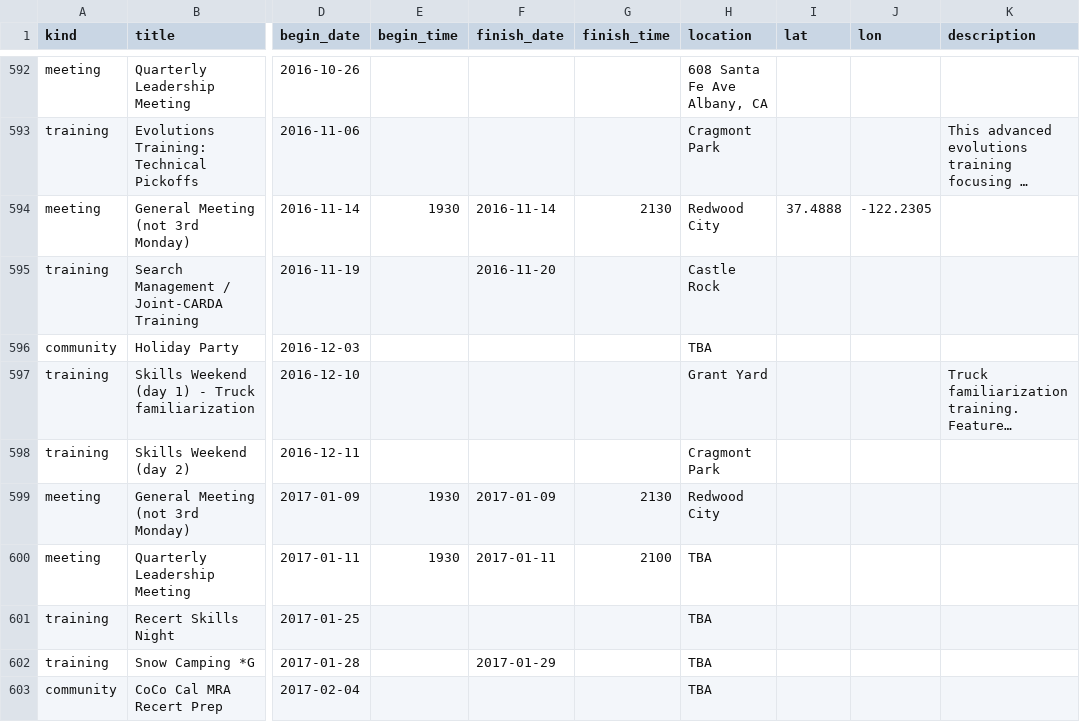
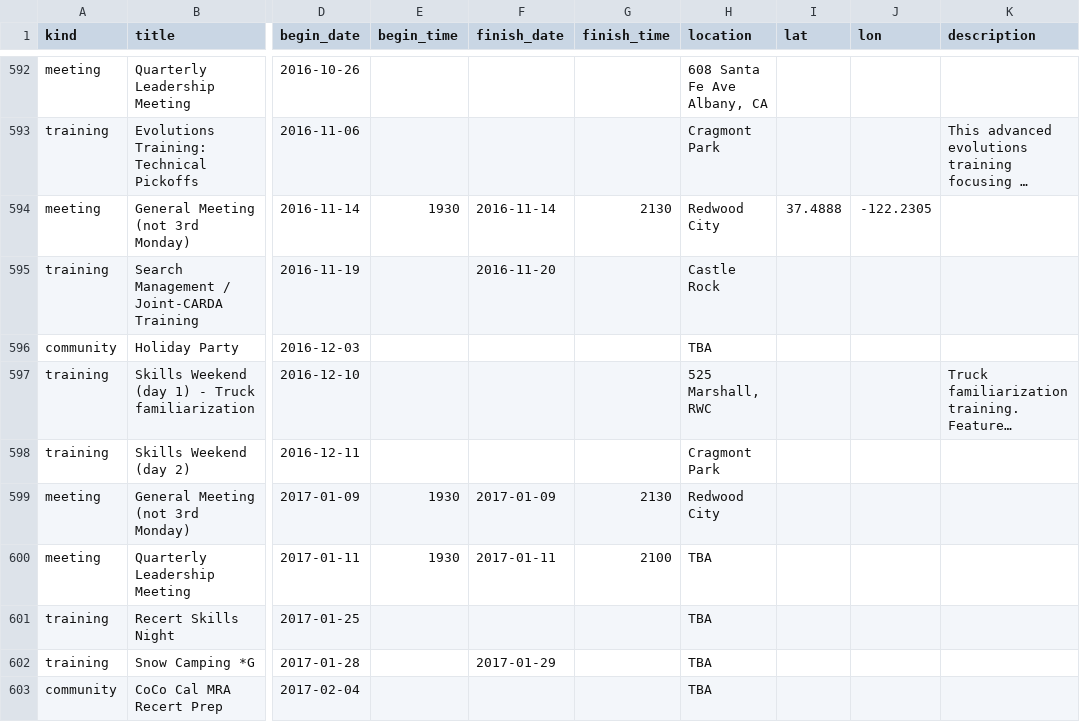
Before and after one commit to kantarjiev/BAMRU-Org, a CSV file: cal_data/bnet.csv, drawn as a sheet; only a part is shown, gaps mark what is left out; long unchanged cells end in …; the diff names each change by its address in the sheet, - before the commit and + after, or states it on an @@ line.

Commit message:
Update calendar data @ 16-12-09 18:20

```diff
--- a/cal_data/bnet.csv
+++ b/cal_data/bnet.csv
-H597 (location): Grant Yard
+H597 (location): 525 Marshall, RWC
```
Also changed, not shown: 1 other file.
